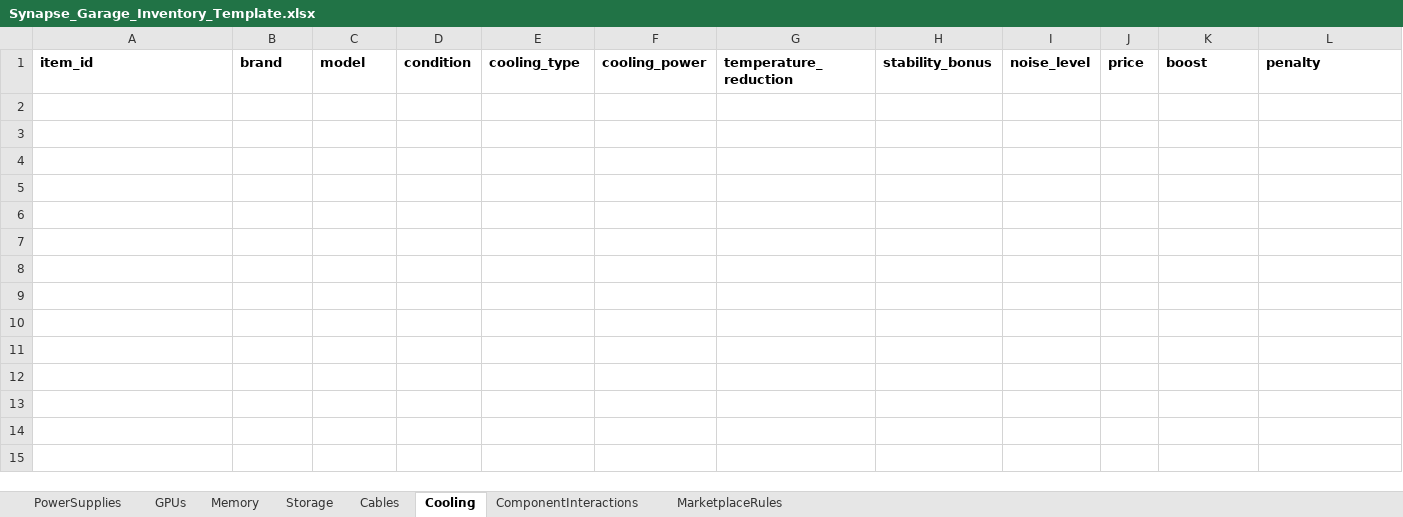
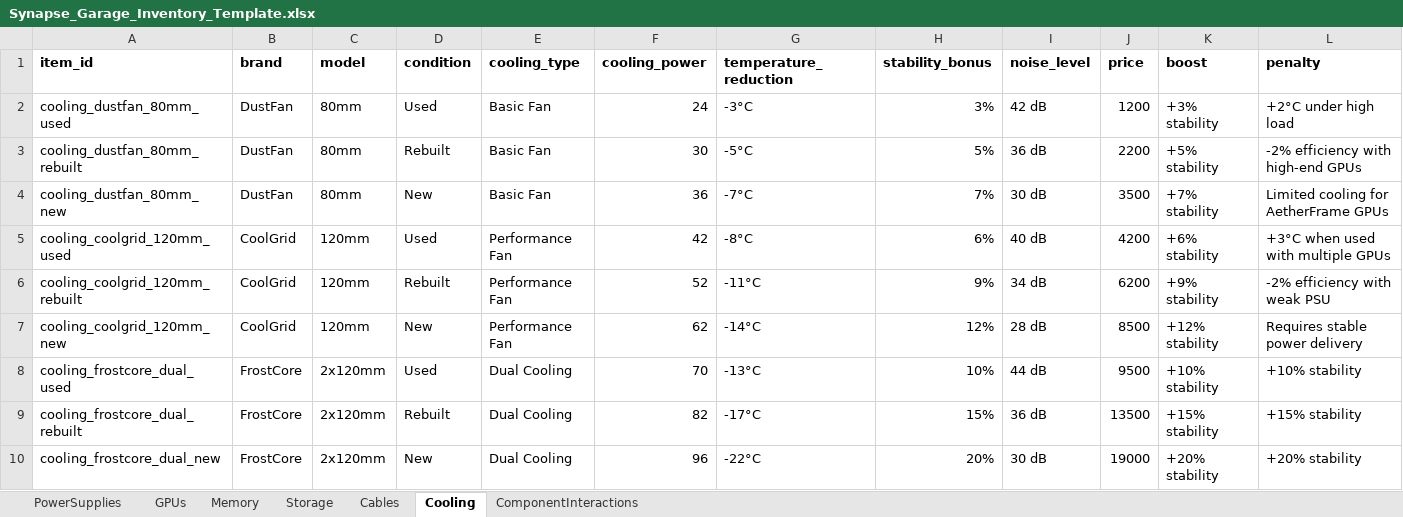
Before and after one commit to alexpfont982-netizen/Synapse-game, an Excel workbook: docs/Synapse_Garage_Inventory_Template.xlsx, sheet Cooling, drawn as a sheet; only a part is shown; values as stored, in another font and other column widths than the file's, no borders; table styles not drawn; rows hold the shown columns only; the diff names each change by its address in the sheet, - before the commit and + after, or states it on an @@ line.

```diff
--- a/docs/Synapse_Garage_Inventory_Template.xlsx (sheet Cooling)
+++ b/docs/Synapse_Garage_Inventory_Template.xlsx (sheet Cooling)
-sheet tab: MarketplaceRules
+row 2: cooling_dustfan_80mm_used | DustFan | 80mm | Used | Basic Fan | 24 | -3°C | 3% | 42 dB | 1200 | +3% stability | +2°C under high load
+row 3: cooling_dustfan_80mm_rebuilt | DustFan | 80mm | Rebuilt | Basic Fan | 30 | -5°C | 5% | 36 dB | 2200 | +5% stability | -2% efficiency with high-end GPUs
+row 4: cooling_dustfan_80mm_new | DustFan | 80mm | New | Basic Fan | 36 | -7°C | 7% | 30 dB | 3500 | +7% stability | Limited cooling for AetherFrame GPUs
+row 5: cooling_coolgrid_120mm_used | CoolGrid | 120mm | Used | Performance Fan | 42 | -8°C | 6% | 40 dB | 4200 | +6% stability | +3°C when used with multiple GPUs
+row 6: cooling_coolgrid_120mm_rebuilt | CoolGrid | 120mm | Rebuilt | Performance Fan | 52 | -11°C | 9% | 34 dB | 6200 | +9% stability | -2% efficiency with weak PSU
+row 7: cooling_coolgrid_120mm_new | CoolGrid | 120mm | New | Performance Fan | 62 | -14°C | 12% | 28 dB | 8500 | +12% stability | Requires stable power delivery
+row 8: cooling_frostcore_dual_used | FrostCore | 2x120mm | Used | Dual Cooling | 70 | -13°C | 10% | 44 dB | 9500 | +10% stability | +10% stability
+row 9: cooling_frostcore_dual_rebuilt | FrostCore | 2x120mm | Rebuilt | Dual Cooling | 82 | -17°C | 15% | 36 dB | 13500 | +15% stability | +15% stability
+row 10: cooling_frostcore_dual_new | FrostCore | 2x120mm | New | Dual Cooling | 96 | -22°C | 20% | 30 dB | 19000 | +20% stability | +20% stability
```
Also changed, not shown: 22 other files.
